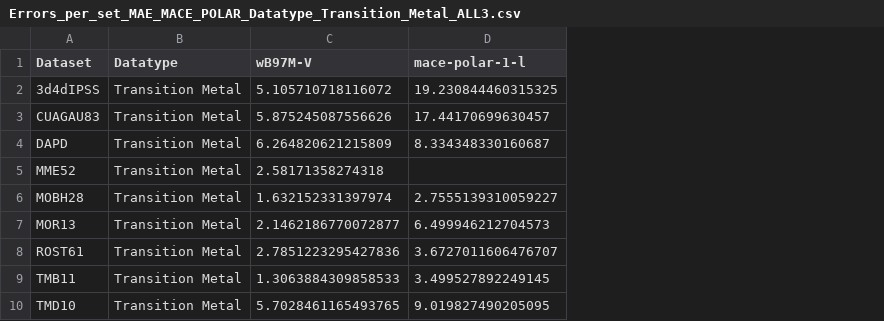
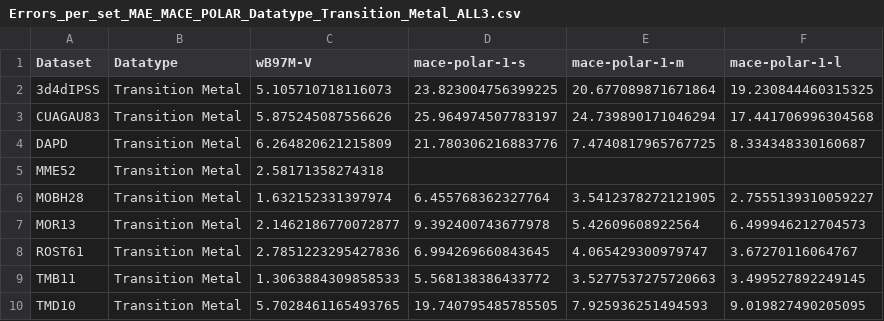
Before and after one commit to ar19schem-del/Accurate-Prediction-of-Molecular-Properties-with-Polarisable-MACE, a CSV file: Analysis/Errors_per_set_MAE_MACE_POLAR_Datatype_Transition_Metal_ALL3.csv, drawn as a sheet; addresses are those after the commit; the diff names each change by its address in the sheet, - before the commit and + after, or states it on an @@ line.

```diff
--- a/Analysis/Errors_per_set_MAE_MACE_POLAR_Datatype_Transition_Metal_ALL3.csv
+++ b/Analysis/Errors_per_set_MAE_MACE_POLAR_Datatype_Transition_Metal_ALL3.csv
+column D (mace-polar-1-s), rows 2-10: 23.823004756399225 | 25.964974507783197 | 21.780306216883776 |  | 6.455768362327764 | 9.392400743677978 | 6.994269660843645 | 5.568138386433772 | 19.740795485785505
+column E (mace-polar-1-m), rows 2-10: 20.677089871671864 | 24.739890171046294 | 7.4740817965767725 |  | 3.5412378272121905 | 5.42609608922564 | 4.065429300979747 | 3.5277537275720663 | 7.925936251494593
-C2 (wB97M-V): 5.105710718116072
+C2 (wB97M-V): 5.105710718116073
-F3 (mace-polar-1-l): 17.44170699630457
+F3 (mace-polar-1-l): 17.441706996304568
-F8 (mace-polar-1-l): 3.6727011606476707
+F8 (mace-polar-1-l): 3.67270116064767
```
Also changed, not shown: Analysis/Errors_per_set_RMSE_MACE_POLAR_Datatype_Transition_Metal_ALL3.csv, 1 other file.
